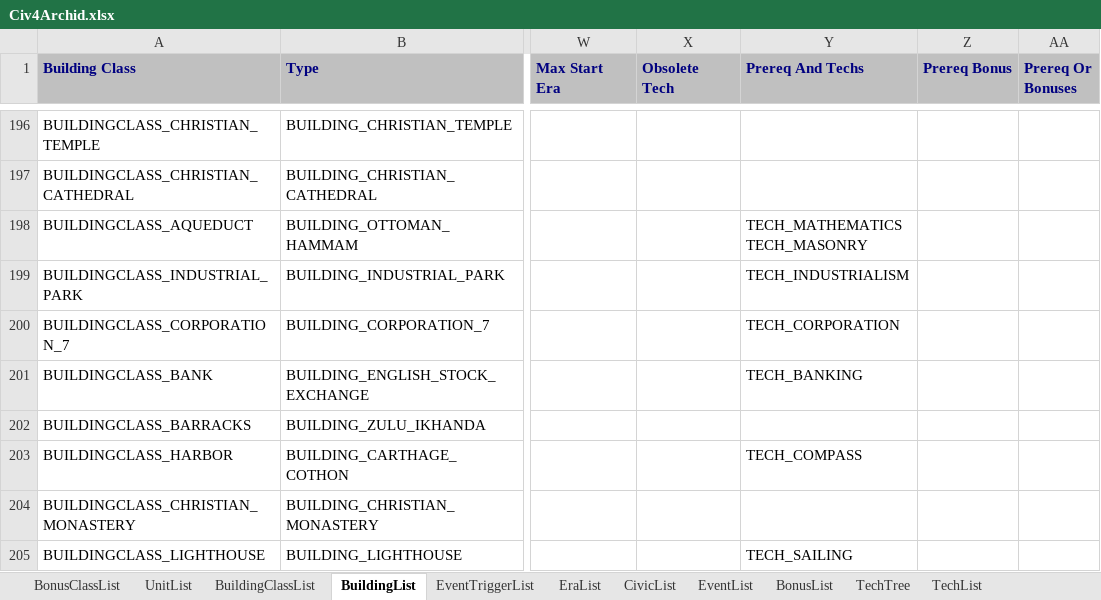
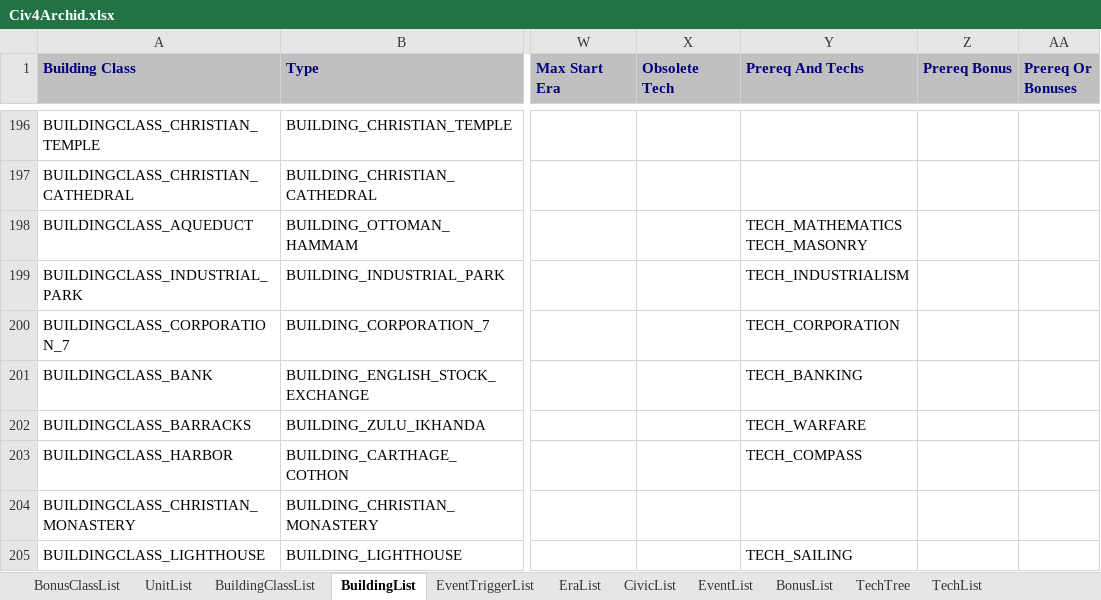
Before and after one commit to ArchidFreezer/Archid-Civ4, an Excel workbook: Support/Docs/Civ4Archid.xlsx, sheet BuildingList, drawn as a sheet; only a part is shown, gaps mark what is left out; values as stored, in another font and other column widths than the file's, no borders; the diff covers the shown part only; the diff names each change by its address in the sheet, - before the commit and + after, or states it on an @@ line.

```diff
--- a/Support/Docs/Civ4Archid.xlsx (sheet BuildingList)
+++ b/Support/Docs/Civ4Archid.xlsx (sheet BuildingList)
-Y202 (Prereq And Techs): (empty)
+Y202 (Prereq And Techs): TECH_WARFARE
```
Also changed, not shown: 2 added rows, 2 removed rows, 6 moved rows and 93 edited cells elsewhere in this sheet, 2 other files.
